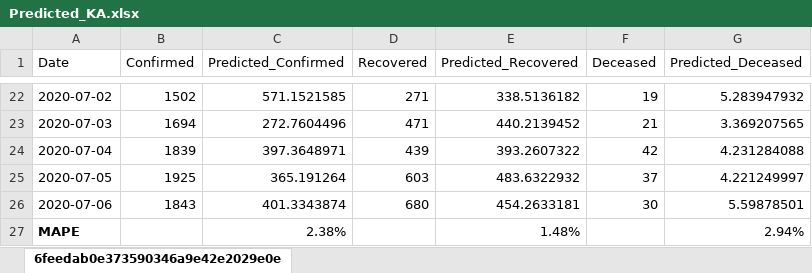
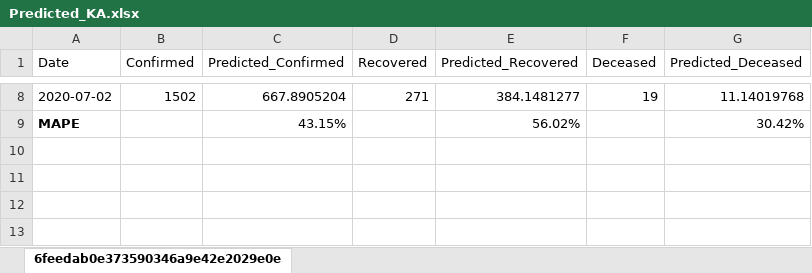
Before and after one commit to kartiks98/SARIMA-Model-to-predict-Confirmed-Recovered-Decreased-cases-of-COVID-19---DIC-Project, an Excel workbook: Karnataka/Predicted_KA.xlsx, sheet 6feedab0e373590346a9e42e2029e0e, drawn as a sheet; only a part is shown, gaps mark what is left out; values as stored, in another font and other column widths than the file's, no borders; charts and pictures not drawn; removed rows and columns are numbered as before the commit, all else as after; the diff covers the shown part only; the diff names each change by its address in the sheet, - before the commit and + after, or states it on an @@ line.

Commit message:
added Sarima Model for Karnataka

```diff
--- a/Karnataka/Predicted_KA.xlsx (sheet 6feedab0e373590346a9e42e2029e0e)
+++ b/Karnataka/Predicted_KA.xlsx (sheet 6feedab0e373590346a9e42e2029e0e)
-C8 (Predicted_Confirmed): 571.1521585
+C8 (Predicted_Confirmed): 667.8905204
-E8 (Predicted_Recovered): 338.5136182
+E8 (Predicted_Recovered): 384.1481277
-G8 (Predicted_Deceased): 5.283947932
+G8 (Predicted_Deceased): 11.14019768
-row 23: 2020-07-03 | 1694 | 272.7604496 | 471 | 440.2139452 | 21 | 3.369207565
-row 24: 2020-07-04 | 1839 | 397.3648971 | 439 | 393.2607322 | 42 | 4.231284088
-row 25: 2020-07-05 | 1925 | 365.191264 | 603 | 483.6322932 | 37 | 4.221249997
-row 26: 2020-07-06 | 1843 | 401.3343874 | 680 | 454.2633181 | 30 | 5.59878501
-C9 (Predicted_Confirmed): 2.38%
+C9 (Predicted_Confirmed): 43.15%
-E9 (Predicted_Recovered): 1.48%
+E9 (Predicted_Recovered): 56.02%
-G9 (Predicted_Deceased): 2.94%
+G9 (Predicted_Deceased): 30.42%
```
Also changed, not shown: 14 removed rows and 18 edited cells elsewhere in this sheet, charts or pictures, Karnataka/Future_Predicted_KA.xlsx, 5 other files.
